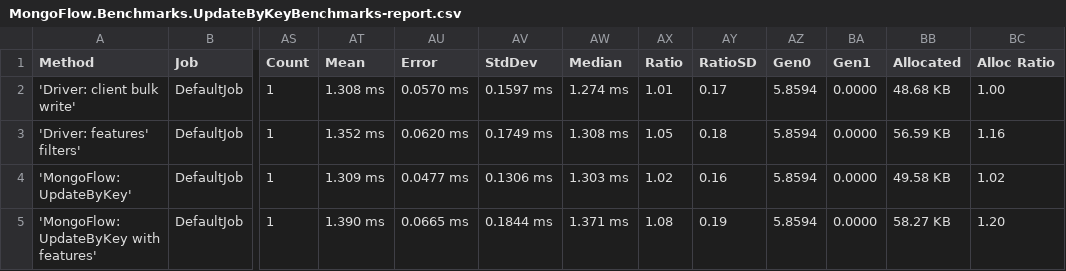
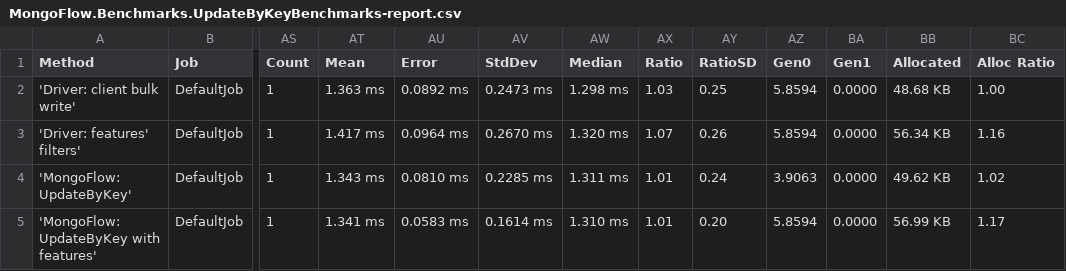
Before and after one commit to InsurUp/MongoFlow, a CSV file: benchmarks/artifacts/results/MongoFlow.Benchmarks.UpdateByKeyBenchmarks-report.csv, drawn as a sheet; only a part is shown, gaps mark what is left out; the diff covers the shown part only; the diff names each change by its address in the sheet, - before the commit and + after, or states it on an @@ line.

```diff
--- a/benchmarks/artifacts/results/MongoFlow.Benchmarks.UpdateByKeyBenchmarks-report.csv
+++ b/benchmarks/artifacts/results/MongoFlow.Benchmarks.UpdateByKeyBenchmarks-report.csv
-AT2 (Mean): 1.308 ms
+AT2 (Mean): 1.363 ms
-AU2 (Error): 0.0570 ms
+AU2 (Error): 0.0892 ms
-AV2 (StdDev): 0.1597 ms
+AV2 (StdDev): 0.2473 ms
-AW2 (Median): 1.274 ms
+AW2 (Median): 1.298 ms
-AX2 (Ratio): 1.01
+AX2 (Ratio): 1.03
-AY2 (RatioSD): 0.17
+AY2 (RatioSD): 0.25
-AT3 (Mean): 1.352 ms
+AT3 (Mean): 1.417 ms
-AU3 (Error): 0.0620 ms
+AU3 (Error): 0.0964 ms
-AV3 (StdDev): 0.1749 ms
+AV3 (StdDev): 0.2670 ms
-AW3 (Median): 1.308 ms
+AW3 (Median): 1.320 ms
-AX3 (Ratio): 1.05
+AX3 (Ratio): 1.07
-AY3 (RatioSD): 0.18
+AY3 (RatioSD): 0.26
-BB3 (Allocated): 56.59 KB
+BB3 (Allocated): 56.34 KB
-AT4 (Mean): 1.309 ms
+AT4 (Mean): 1.343 ms
-AU4 (Error): 0.0477 ms
+AU4 (Error): 0.0810 ms
-AV4 (StdDev): 0.1306 ms
+AV4 (StdDev): 0.2285 ms
-AW4 (Median): 1.303 ms
+AW4 (Median): 1.311 ms
-AX4 (Ratio): 1.02
+AX4 (Ratio): 1.01
-AY4 (RatioSD): 0.16
+AY4 (RatioSD): 0.24
-AZ4 (Gen0): 5.8594
+AZ4 (Gen0): 3.9063
-BB4 (Allocated): 49.58 KB
+BB4 (Allocated): 49.62 KB
-AT5 (Mean): 1.390 ms
+AT5 (Mean): 1.341 ms
-AU5 (Error): 0.0665 ms
+AU5 (Error): 0.0583 ms
-AV5 (StdDev): 0.1844 ms
+AV5 (StdDev): 0.1614 ms
-AW5 (Median): 1.371 ms
+AW5 (Median): 1.310 ms
-AX5 (Ratio): 1.08
+AX5 (Ratio): 1.01
-AY5 (RatioSD): 0.19
+AY5 (RatioSD): 0.20
-BB5 (Allocated): 58.27 KB
+BB5 (Allocated): 56.99 KB
-BC5 (Alloc Ratio): 1.20
+BC5 (Alloc Ratio): 1.17
```
Also changed, not shown: 92 edited cells elsewhere in this file, benchmarks/artifacts/results/MongoFlow.Benchmarks.InsertBenchmarks-report.csv, benchmarks/artifacts/results/MongoFlow.Benchmarks.QueryBenchmarks-report.csv, 31 other files.
